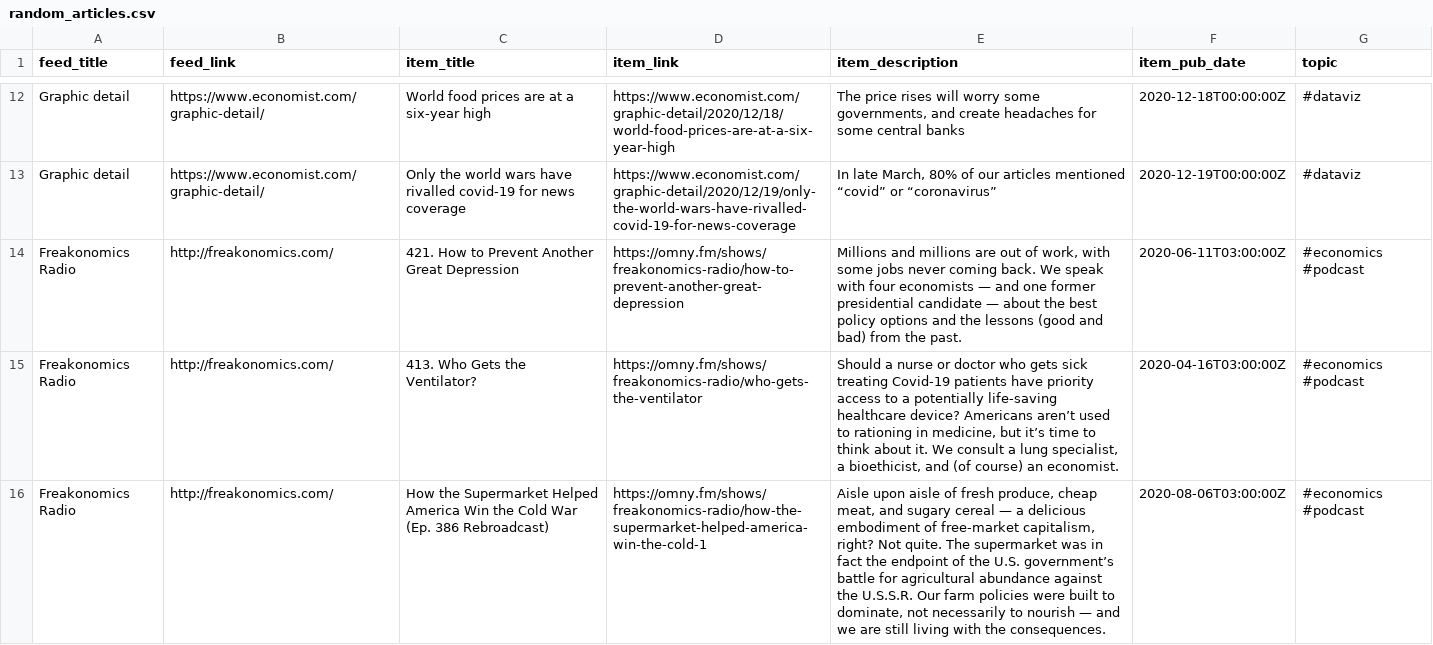
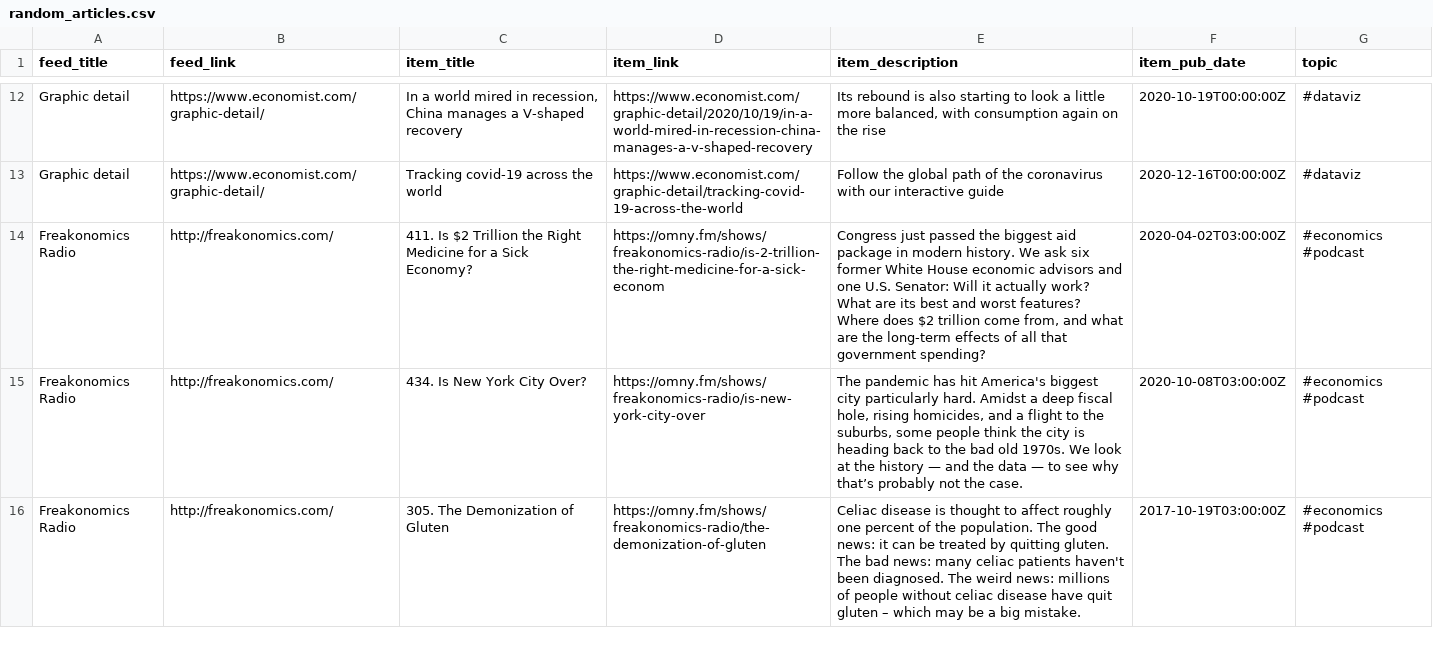
Before and after one commit to bryanwhiting/dsnews, a CSV file: output/random_articles.csv, drawn as a sheet; only a part is shown, gaps mark what is left out; the diff covers the shown part only; the diff names each change by its address in the sheet, - before the commit and + after, or states it on an @@ line.

```diff
--- a/output/random_articles.csv
+++ b/output/random_articles.csv
-C12 (item_title): World food prices are at a six-year high
+C12 (item_title): In a world mired in recession, China manages a V-shaped recovery
-D12 (item_link): https://www.economist.com/graphic-detail/2020/12/18/world-food-prices-are-at-a-six-year-high
+D12 (item_link): https://www.economist.com/graphic-detail/2020/10/19/in-a-world-mired-in-recession-china-manages-a-v-shaped-recovery
-E12 (item_description): The price rises will worry some governments, and create headaches for some central banks
+E12 (item_description): Its rebound is also starting to look a little more balanced, with consumption again on the rise
-F12 (item_pub_date): 2020-12-18T00:00:00Z
+F12 (item_pub_date): 2020-10-19T00:00:00Z
-C13 (item_title): Only the world wars have rivalled covid-19 for news coverage
+C13 (item_title): Tracking covid-19 across the world
-D13 (item_link): https://www.economist.com/graphic-detail/2020/12/19/only-the-world-wars-have-rivalled-covid-19-for-news-coverage
+D13 (item_link): https://www.economist.com/graphic-detail/tracking-covid-19-across-the-world
-E13 (item_description): In late March, 80% of our articles mentioned “covid” or “coronavirus”
+E13 (item_description): Follow the global path of the coronavirus with our interactive guide
-F13 (item_pub_date): 2020-12-19T00:00:00Z
+F13 (item_pub_date): 2020-12-16T00:00:00Z
-C14 (item_title): 421. How to Prevent Another Great Depression
+C14 (item_title): 411. Is $2 Trillion the Right Medicine for a Sick Economy?
-D14 (item_link): https://omny.fm/shows/freakonomics-radio/how-to-prevent-another-great-depression
+D14 (item_link): https://omny.fm/shows/freakonomics-radio/is-2-trillion-the-right-medicine-for-a-sick-econom
-E14 (item_description): Millions and millions are out of work, with some jobs never coming back. We speak with four economists — and one former presidential candidate — about the best policy options and the lessons (good and bad) from the past.
+E14 (item_description): Congress just passed the biggest aid package in modern history. We ask six former White House economic advisors and one U.S. Senator: Will it actually work? What are its best and worst features? Where does $2 trillion come from, and what are the long-term effects of all that government spending?
-F14 (item_pub_date): 2020-06-11T03:00:00Z
+F14 (item_pub_date): 2020-04-02T03:00:00Z
-C15 (item_title): 413. Who Gets the Ventilator?
+C15 (item_title): 434. Is New York City Over?
-D15 (item_link): https://omny.fm/shows/freakonomics-radio/who-gets-the-ventilator
+D15 (item_link): https://omny.fm/shows/freakonomics-radio/is-new-york-city-over
-E15 (item_description): Should a nurse or doctor who gets sick treating Covid-19 patients have priority access to a potentially life-saving healthcare device? Americans aren’t used to rationing in medicine, but it’s time to think about it. We consult a lung specialist, a bioethicist, and (of course) an economist.
+E15 (item_description): The pandemic has hit America's biggest city particularly hard. Amidst a deep fiscal hole, rising homicides, and a flight to the suburbs, some people think the city is heading back to the bad old 1970s. We look at the history — and the data — to see why that’s probably not the case.
-F15 (item_pub_date): 2020-04-16T03:00:00Z
+F15 (item_pub_date): 2020-10-08T03:00:00Z
-C16 (item_title): How the Supermarket Helped America Win the Cold War (Ep. 386 Rebroadcast)
+C16 (item_title): 305. The Demonization of Gluten
-D16 (item_link): https://omny.fm/shows/freakonomics-radio/how-the-supermarket-helped-america-win-the-cold-1
+D16 (item_link): https://omny.fm/shows/freakonomics-radio/the-demonization-of-gluten
-E16 (item_description): Aisle upon aisle of fresh produce, cheap meat, and sugary cereal — a delicious embodiment of free-market capitalism, right? Not quite. The supermarket was in fact the endpoint of the U.S. government’s battle for agricultural abundance against the U.S.S.R. Our farm policies were built to dominate, not necessarily to nourish — and we are still living with the consequences.
+E16 (item_description): Celiac disease is thought to affect roughly one percent of the population. The good news: it can be treated by quitting gluten. The bad news: many celiac patients haven't been diagnosed. The weird news: millions of people without celiac disease have quit gluten – which may be a big mistake.
-F16 (item_pub_date): 2020-08-06T03:00:00Z
+F16 (item_pub_date): 2017-10-19T03:00:00Z
```
Also changed, not shown: 7 added rows, 7 removed rows and 45 edited cells elsewhere in this file, 2 other files.
